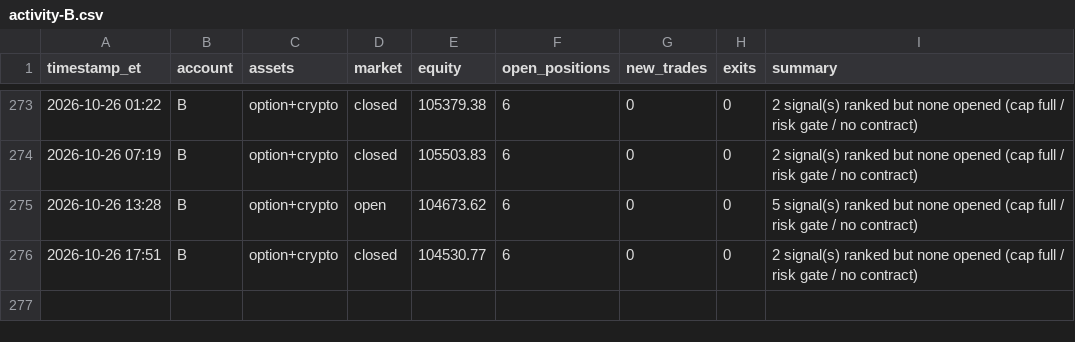
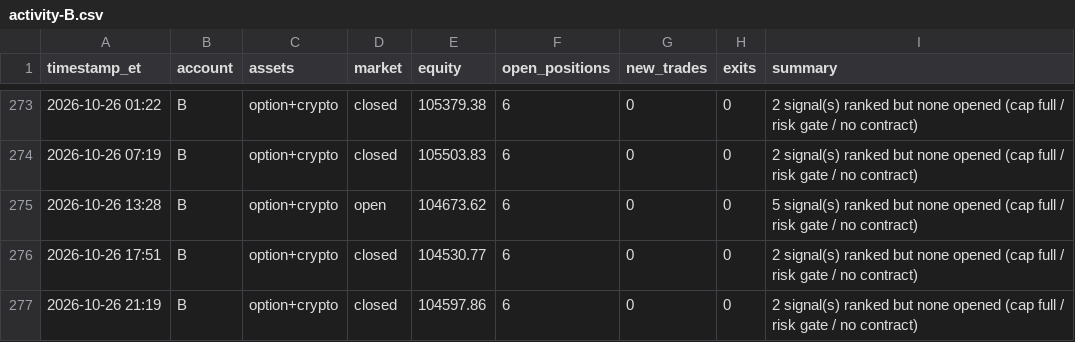
Before and after one commit to fawad07/alpaca-options-agent, a CSV file: activity-B.csv, drawn as a sheet; only a part is shown, gaps mark what is left out; the diff names each change by its address in the sheet, - before the commit and + after, or states it on an @@ line.

```diff
--- a/activity-B.csv
+++ b/activity-B.csv
+row 277: 2026-10-26 21:19 | B | option+crypto | closed | 104597.86 | 6 | 0 | 0 | 2 signal(s) ranked but none opened (cap full / risk gate / no contract)
```
Also changed, not shown: 1 other file.
